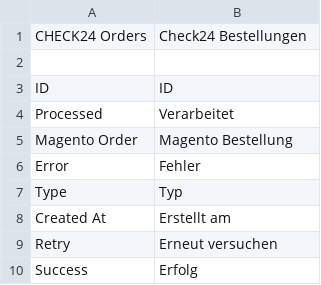
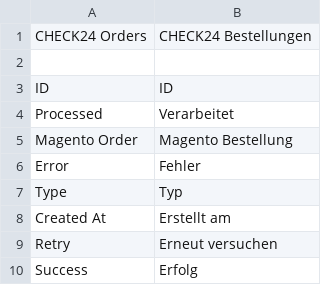
Before and after one commit to check24-shopping/magento2-plugin, a CSV file: i18n/de_DE.csv, drawn as a sheet.

```diff
--- a/i18n/de_DE.csv
+++ b/i18n/de_DE.csv
@@ -1,2 +1,2 @@
-"CHECK24 Orders","Check24 Bestellungen"
+"CHECK24 Orders","CHECK24 Bestellungen"
 
```
Also changed, not shown: 11 other files.
